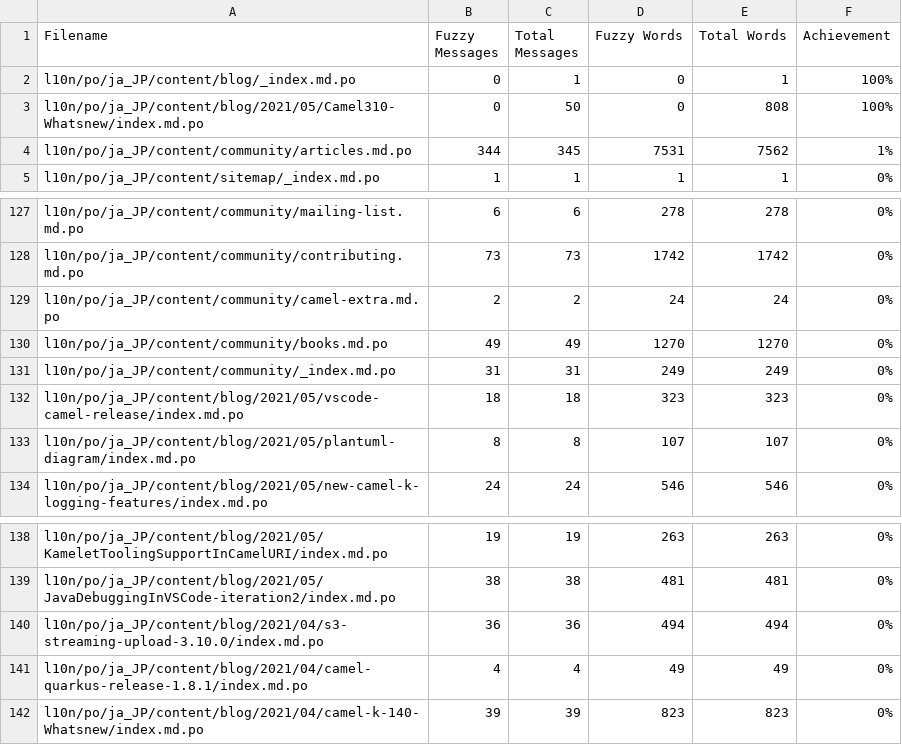
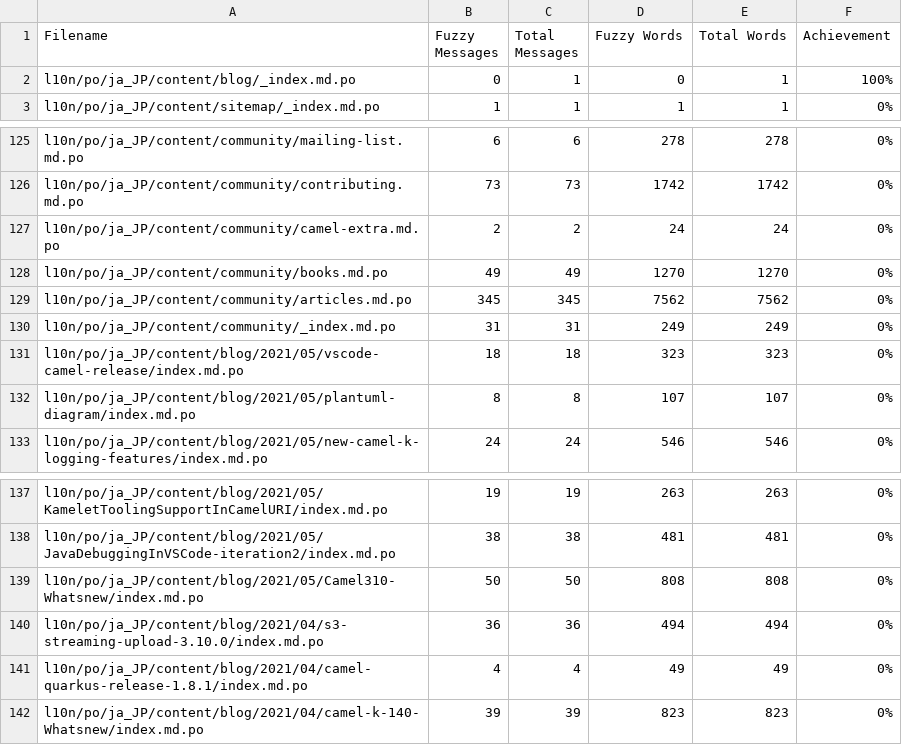
Before and after one commit to jcug-oss/camel-ja, a CSV file: l10n/stats/translation.csv, drawn as a sheet; only a part is shown, gaps mark what is left out; removed rows and columns are numbered as before the commit, all else as after; the diff names each change by its address in the sheet, - before the commit and + after, or states it on an @@ line.

```diff
--- a/l10n/stats/translation.csv
+++ b/l10n/stats/translation.csv
-row 3: l10n/po/ja_JP/content/blog/2021/05/Camel310-Whatsnew/index.md.po | 0 | 50 | 0 | 808 | 100%
-row 4: l10n/po/ja_JP/content/community/articles.md.po | 344 | 345 | 7531 | 7562 | 1%
+row 129: l10n/po/ja_JP/content/community/articles.md.po | 345 | 345 | 7562 | 7562 | 0%
+row 139: l10n/po/ja_JP/content/blog/2021/05/Camel310-Whatsnew/index.md.po | 50 | 50 | 808 | 808 | 0%
```
